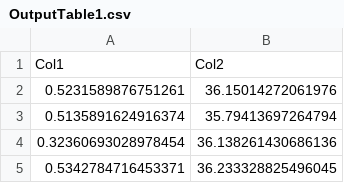
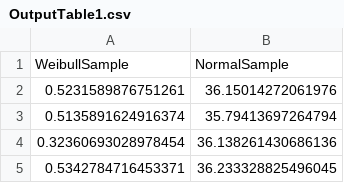
Before and after one commit to jsmithSimio/SimpleDistributionFitting, a CSV file: data/OutputTable1.csv, drawn as a sheet; only a part is shown.

Commit message:
Added Simio expressions and named the sample data columns.

```diff
--- a/data/OutputTable1.csv
+++ b/data/OutputTable1.csv
@@ -1,2 +1,2 @@
-Col1, Col2
+WeibullSample, NormalSample
 0.5231589876751261,36.15014272061976
```
Also changed, not shown: data/OutputTable2.csv, 1 other file.
